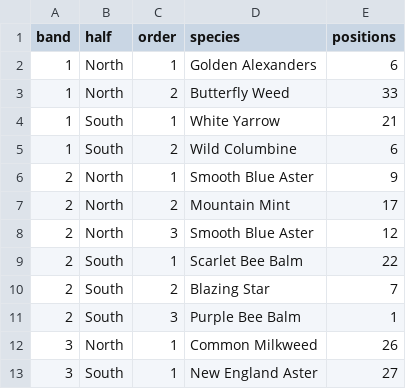
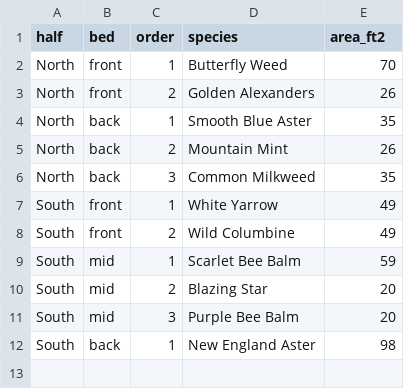
Before and after one commit to dev-grimnir/meadow-public, a CSV file: data/layout.csv, drawn as a sheet; removed rows and columns are numbered as before the commit, all else as after; the diff names each change by its address in the sheet, - before the commit and + after, or states it on an @@ line.

```diff
--- a/data/layout.csv
+++ b/data/layout.csv
-column A (band), rows 2-3: 1 | 1; rows 6-11: all 2; row 13: 3
+column B (bed), rows 2-6: front | front | back | back | back; rows 9-12: mid | mid | mid | back
-E1: positions
+E1: area_ft2
-D2 (species): Golden Alexanders
+D2 (species): Butterfly Weed
-E2 (area_ft2): 6
+E2 (area_ft2): 70
-D3 (species): Butterfly Weed
+D3 (species): Golden Alexanders
-E3 (area_ft2): 33
+E3 (area_ft2): 26
-row 4: 1 | South | 1 | White Yarrow | 21
-row 5: 1 | South | 2 | Wild Columbine | 6
-E4 (area_ft2): 9
+E4 (area_ft2): 35
-E5 (area_ft2): 17
+E5 (area_ft2): 26
-D6 (species): Smooth Blue Aster
+D6 (species): Common Milkweed
-E6 (area_ft2): 12
+E6 (area_ft2): 35
+row 7: South | front | 1 | White Yarrow | 49
+row 8: South | front | 2 | Wild Columbine | 49
-E9 (area_ft2): 22
+E9 (area_ft2): 59
-E10 (area_ft2): 7
+E10 (area_ft2): 20
-E11 (area_ft2): 1
+E11 (area_ft2): 20
-row 12: 3 | North | 1 | Common Milkweed | 26
-E12 (area_ft2): 27
+E12 (area_ft2): 98
```
Also changed, not shown: 8 other files.
